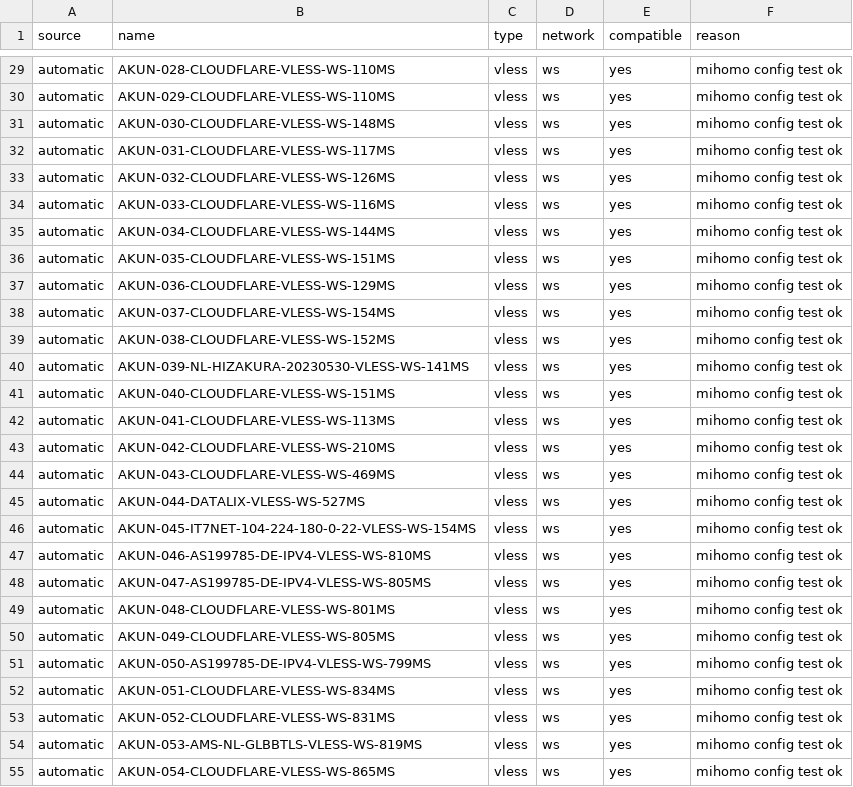
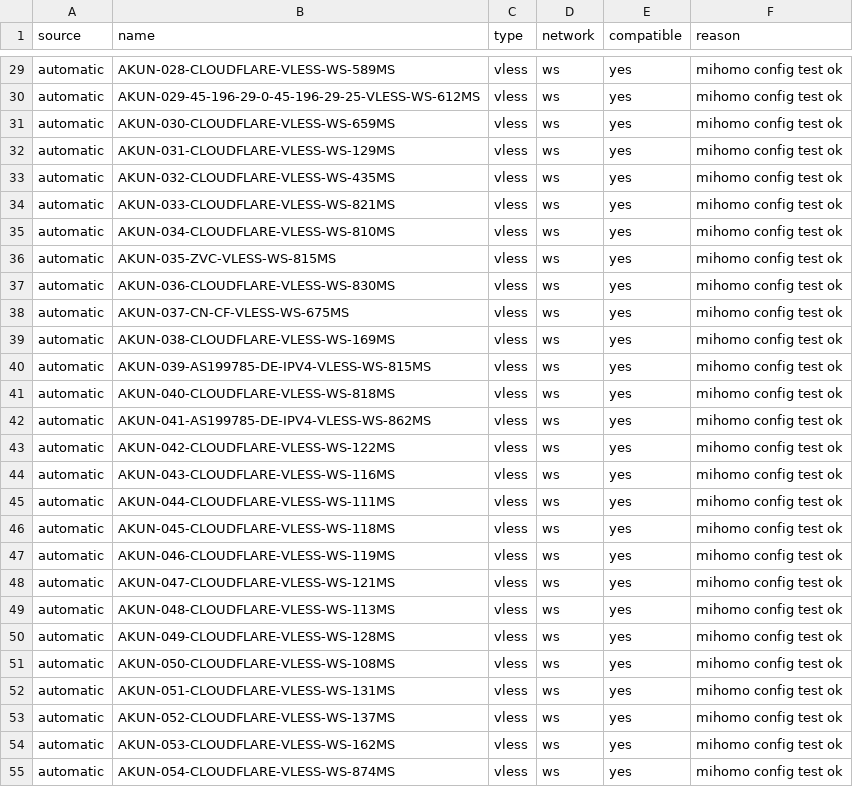
Before and after one commit to adiorany3/AkunYaml, a CSV file: openclash_compat_report.csv, drawn as a sheet; only a part is shown, gaps mark what is left out; the diff covers the shown part only; the diff names each change by its address in the sheet, - before the commit and + after, or states it on an @@ line.

```diff
--- a/openclash_compat_report.csv
+++ b/openclash_compat_report.csv
-B29 (name): AKUN-028-CLOUDFLARE-VLESS-WS-110MS
+B29 (name): AKUN-028-CLOUDFLARE-VLESS-WS-589MS
-B30 (name): AKUN-029-CLOUDFLARE-VLESS-WS-110MS
+B30 (name): AKUN-029-45-196-29-0-45-196-29-25-VLESS-WS-612MS
-B31 (name): AKUN-030-CLOUDFLARE-VLESS-WS-148MS
+B31 (name): AKUN-030-CLOUDFLARE-VLESS-WS-659MS
-B32 (name): AKUN-031-CLOUDFLARE-VLESS-WS-117MS
+B32 (name): AKUN-031-CLOUDFLARE-VLESS-WS-129MS
-B33 (name): AKUN-032-CLOUDFLARE-VLESS-WS-126MS
+B33 (name): AKUN-032-CLOUDFLARE-VLESS-WS-435MS
-B34 (name): AKUN-033-CLOUDFLARE-VLESS-WS-116MS
+B34 (name): AKUN-033-CLOUDFLARE-VLESS-WS-821MS
-B35 (name): AKUN-034-CLOUDFLARE-VLESS-WS-144MS
+B35 (name): AKUN-034-CLOUDFLARE-VLESS-WS-810MS
-B36 (name): AKUN-035-CLOUDFLARE-VLESS-WS-151MS
+B36 (name): AKUN-035-ZVC-VLESS-WS-815MS
-B37 (name): AKUN-036-CLOUDFLARE-VLESS-WS-129MS
+B37 (name): AKUN-036-CLOUDFLARE-VLESS-WS-830MS
-B38 (name): AKUN-037-CLOUDFLARE-VLESS-WS-154MS
+B38 (name): AKUN-037-CN-CF-VLESS-WS-675MS
-B39 (name): AKUN-038-CLOUDFLARE-VLESS-WS-152MS
+B39 (name): AKUN-038-CLOUDFLARE-VLESS-WS-169MS
-B40 (name): AKUN-039-NL-HIZAKURA-20230530-VLESS-WS-141MS
+B40 (name): AKUN-039-AS199785-DE-IPV4-VLESS-WS-815MS
-B41 (name): AKUN-040-CLOUDFLARE-VLESS-WS-151MS
+B41 (name): AKUN-040-CLOUDFLARE-VLESS-WS-818MS
-B42 (name): AKUN-041-CLOUDFLARE-VLESS-WS-113MS
+B42 (name): AKUN-041-AS199785-DE-IPV4-VLESS-WS-862MS
-B43 (name): AKUN-042-CLOUDFLARE-VLESS-WS-210MS
+B43 (name): AKUN-042-CLOUDFLARE-VLESS-WS-122MS
-B44 (name): AKUN-043-CLOUDFLARE-VLESS-WS-469MS
+B44 (name): AKUN-043-CLOUDFLARE-VLESS-WS-116MS
-B45 (name): AKUN-044-DATALIX-VLESS-WS-527MS
+B45 (name): AKUN-044-CLOUDFLARE-VLESS-WS-111MS
-B46 (name): AKUN-045-IT7NET-104-224-180-0-22-VLESS-WS-154MS
+B46 (name): AKUN-045-CLOUDFLARE-VLESS-WS-118MS
-B47 (name): AKUN-046-AS199785-DE-IPV4-VLESS-WS-810MS
+B47 (name): AKUN-046-CLOUDFLARE-VLESS-WS-119MS
-B48 (name): AKUN-047-AS199785-DE-IPV4-VLESS-WS-805MS
+B48 (name): AKUN-047-CLOUDFLARE-VLESS-WS-121MS
-B49 (name): AKUN-048-CLOUDFLARE-VLESS-WS-801MS
+B49 (name): AKUN-048-CLOUDFLARE-VLESS-WS-113MS
-B50 (name): AKUN-049-CLOUDFLARE-VLESS-WS-805MS
+B50 (name): AKUN-049-CLOUDFLARE-VLESS-WS-128MS
-B51 (name): AKUN-050-AS199785-DE-IPV4-VLESS-WS-799MS
+B51 (name): AKUN-050-CLOUDFLARE-VLESS-WS-108MS
-B52 (name): AKUN-051-CLOUDFLARE-VLESS-WS-834MS
+B52 (name): AKUN-051-CLOUDFLARE-VLESS-WS-131MS
-B53 (name): AKUN-052-CLOUDFLARE-VLESS-WS-831MS
+B53 (name): AKUN-052-CLOUDFLARE-VLESS-WS-137MS
-B54 (name): AKUN-053-AMS-NL-GLBBTLS-VLESS-WS-819MS
+B54 (name): AKUN-053-CLOUDFLARE-VLESS-WS-162MS
-B55 (name): AKUN-054-CLOUDFLARE-VLESS-WS-865MS
+B55 (name): AKUN-054-CLOUDFLARE-VLESS-WS-874MS
```
Also changed, not shown: 33 edited cells elsewhere in this file, urltest_report.csv, 19 other files.
